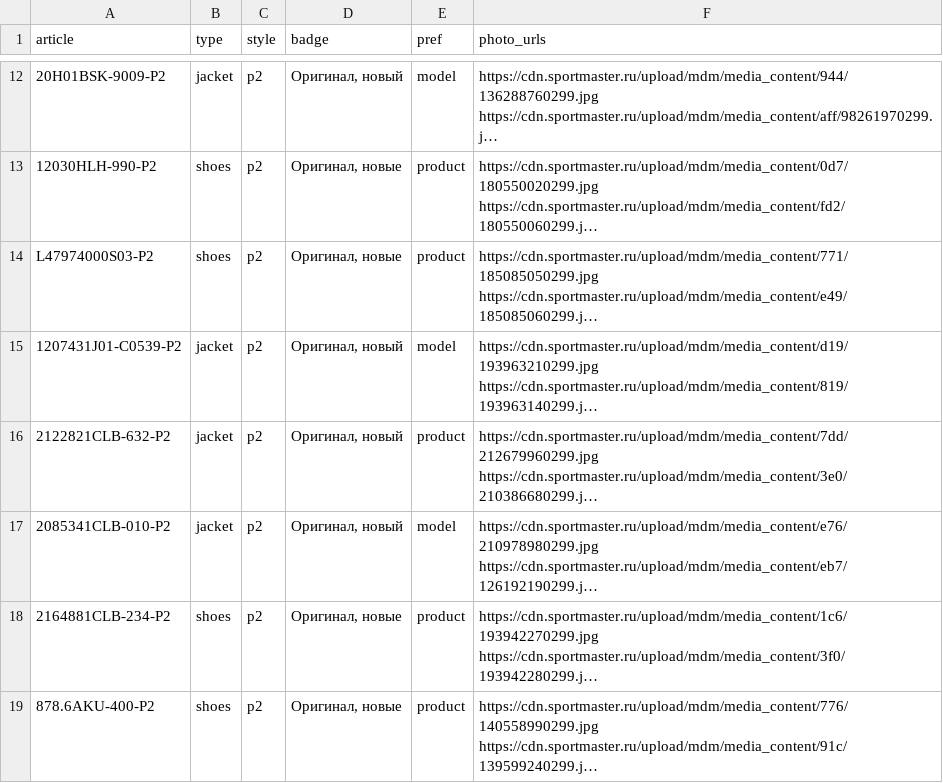
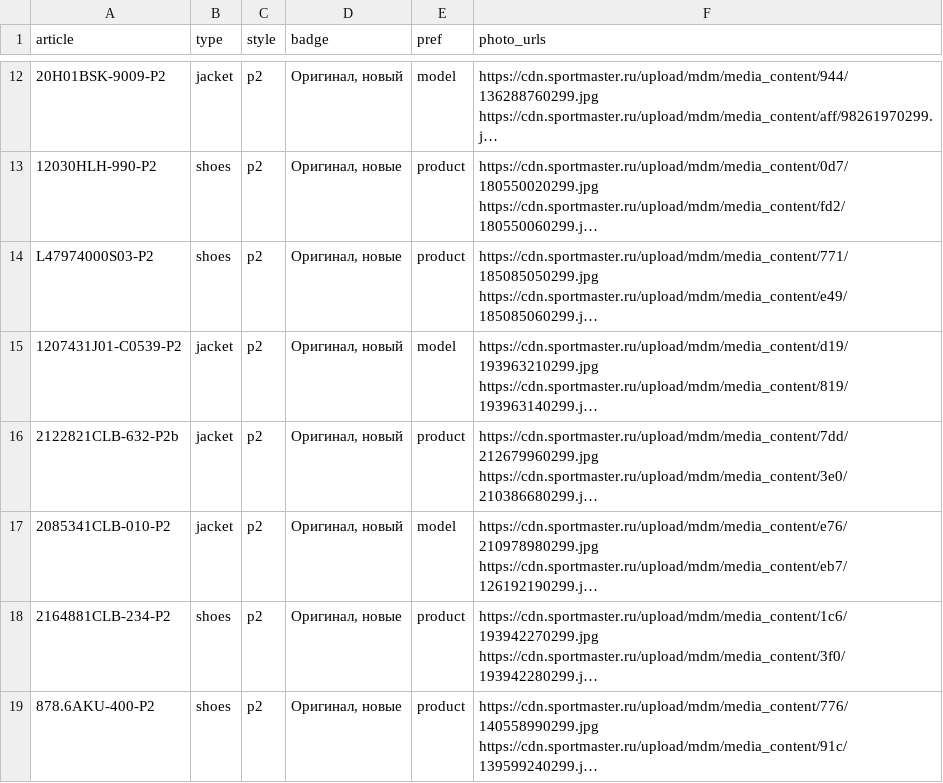
Before and after one commit to landownerrr/sm-photos, a CSV file: items.csv, drawn as a sheet; only a part is shown, gaps mark what is left out; long unchanged cells end in …; the diff names each change by its address in the sheet, - before the commit and + after, or states it on an @@ line.

Commit message:
items from items_P2.csv

```diff
--- a/items.csv
+++ b/items.csv
-A16 (article): 2122821CLB-632-P2
+A16 (article): 2122821CLB-632-P2b
```
